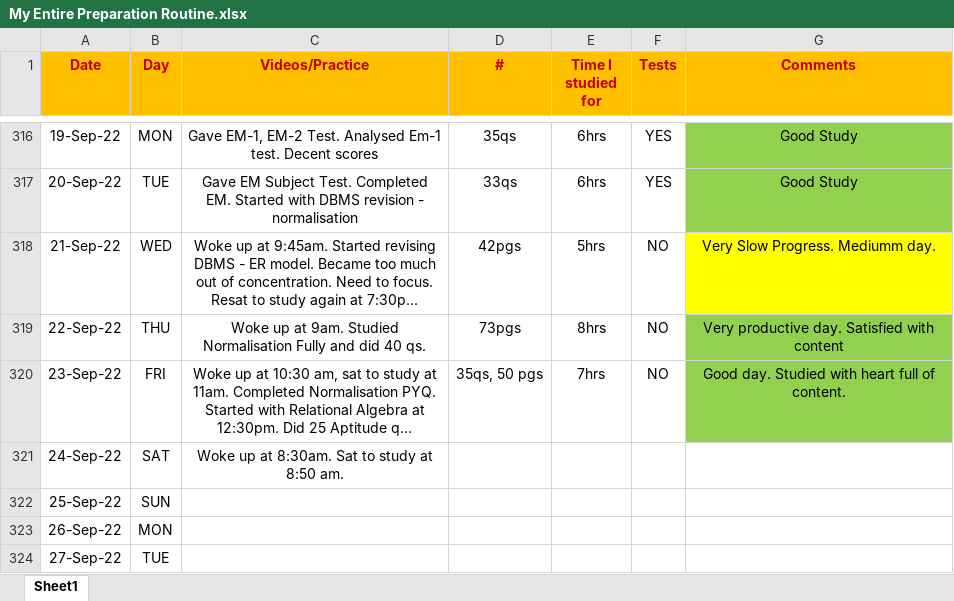
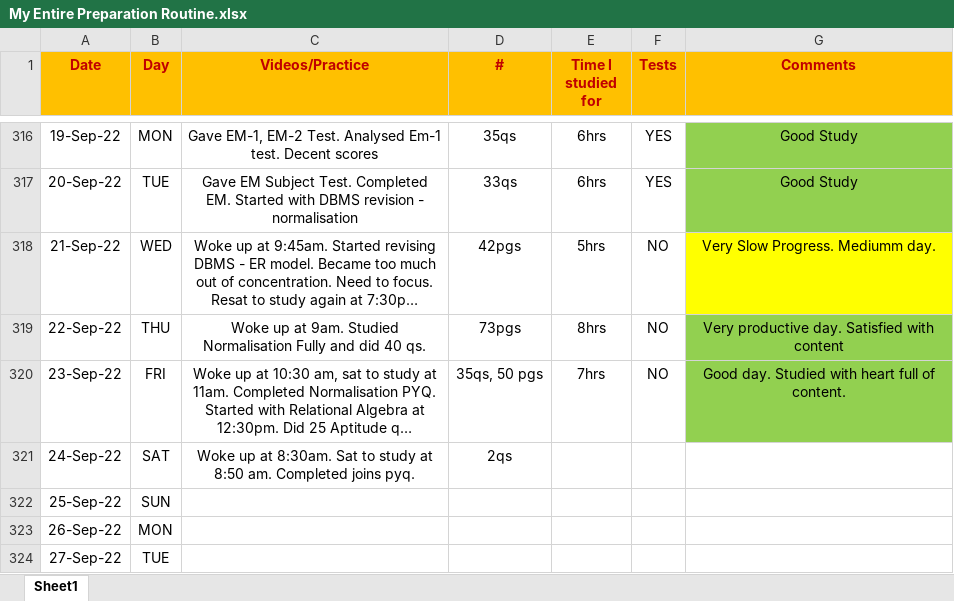
Before and after one commit to Abhrajyoti00/Abhrajyoti00-GATE_2022_2023, an Excel workbook: My Entire Preparation Routine.xlsx, sheet Sheet1, drawn as a sheet; only a part is shown, gaps mark what is left out; long unchanged cells end in …; values as stored, in another font and other column widths than the file's, no borders; conditional formats not drawn; the diff names each change by its address in the sheet, - before the commit and + after, or states it on an @@ line.

Commit message:
Updated DBMS onenote, progress sheet

```diff
--- a/My Entire Preparation Routine.xlsx (sheet Sheet1)
+++ b/My Entire Preparation Routine.xlsx (sheet Sheet1)
-C321 (Videos/Practice): …8:50 am.
+C321 (Videos/Practice): …8:50 am. Completed joins pyq.
-D321 (#): (empty)
+D321 (#): 2qs
```
Also changed, not shown: 1 other file.
